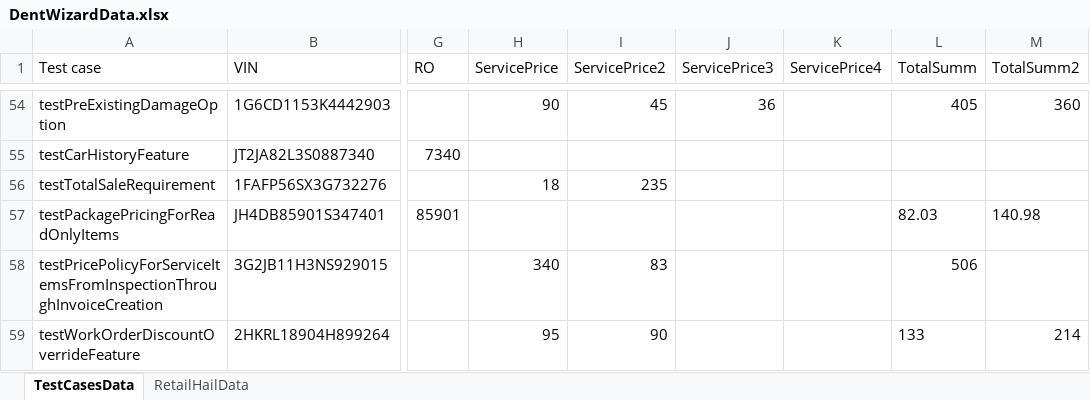
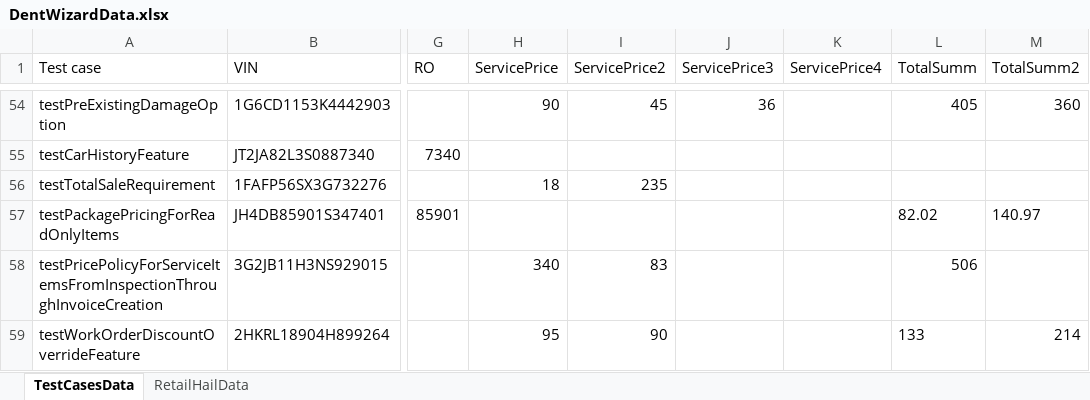
Before and after one commit to IYefremov/restassure, an Excel workbook: TestAutomationProject/data/DentWizardData.xlsx, sheet TestCasesData, drawn as a sheet; only a part is shown, gaps mark what is left out; values as stored, in another font and other column widths than the file's, no borders; the diff names each change by its address in the sheet, - before the commit and + after, or states it on an @@ line.

Commit message:
-Update test data for Reconpro iOS project

```diff
--- a/TestAutomationProject/data/DentWizardData.xlsx (sheet TestCasesData)
+++ b/TestAutomationProject/data/DentWizardData.xlsx (sheet TestCasesData)
-L57 (TotalSumm): 82.03
+L57 (TotalSumm): 82.02
-M57 (TotalSumm2): 140.98
+M57 (TotalSumm2): 140.97
```
